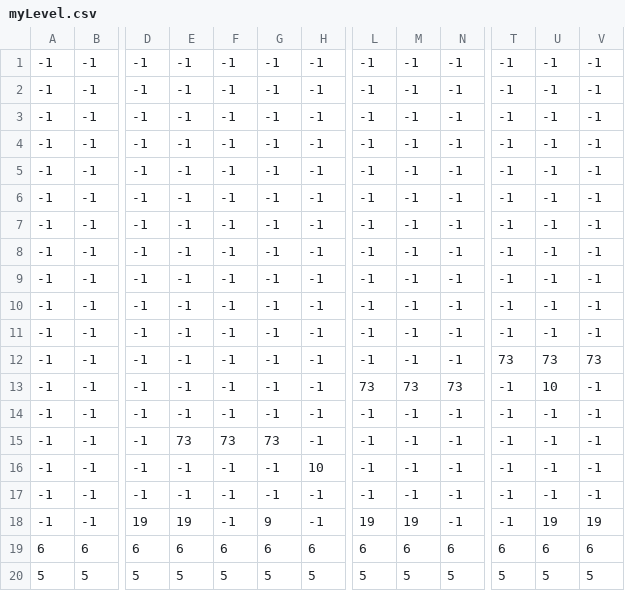
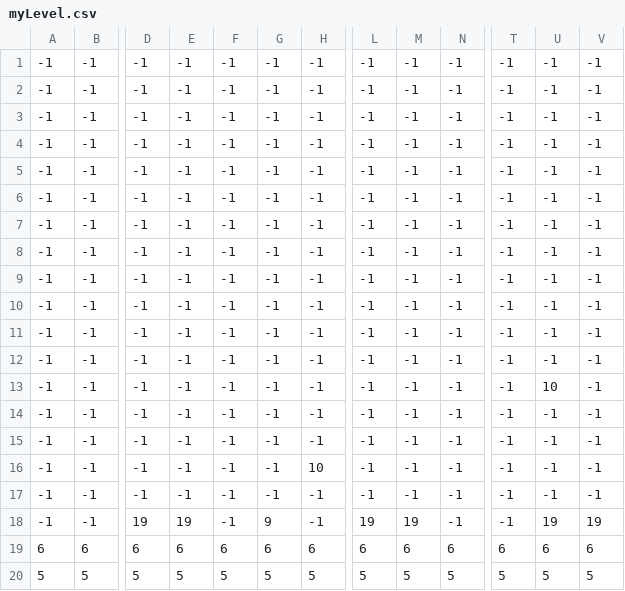
Before and after one commit to artur-masalcev/university-projects, a CSV file: Java/Platformer. Temple adventure/sketch_210210a/myLevel.csv, drawn as a sheet; only a part is shown, gaps mark what is left out; the diff names each change by its address in the sheet, - before the commit and + after, or states it on an @@ line.

Commit message:
Update myLevel.csv

```diff
--- a/Java/Platformer. Temple adventure/sketch_210210a/myLevel.csv
+++ b/Java/Platformer. Temple adventure/sketch_210210a/myLevel.csv
-T12: 73
+T12: -1
-U12: 73
+U12: -1
-V12: 73
+V12: -1
-L13: 73
+L13: -1
-M13: 73
+M13: -1
-N13: 73
+N13: -1
-E15: 73
+E15: -1
-F15: 73
+F15: -1
-G15: 73
+G15: -1
```
